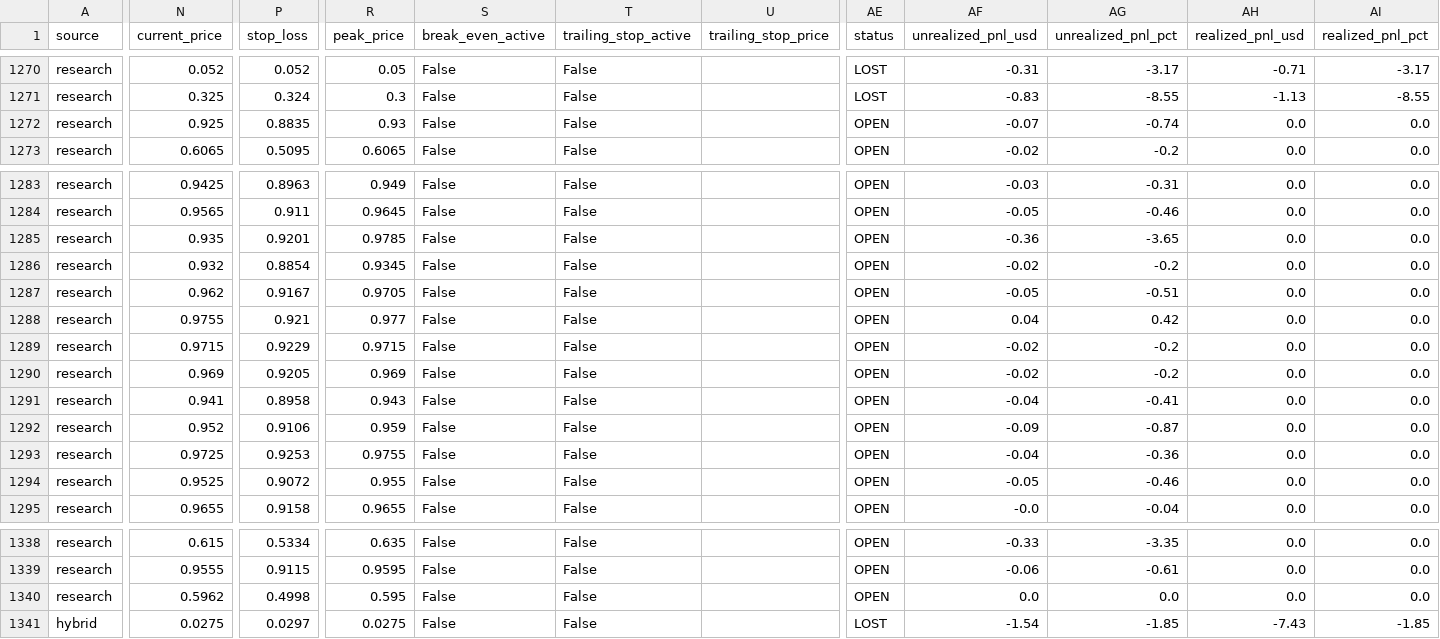
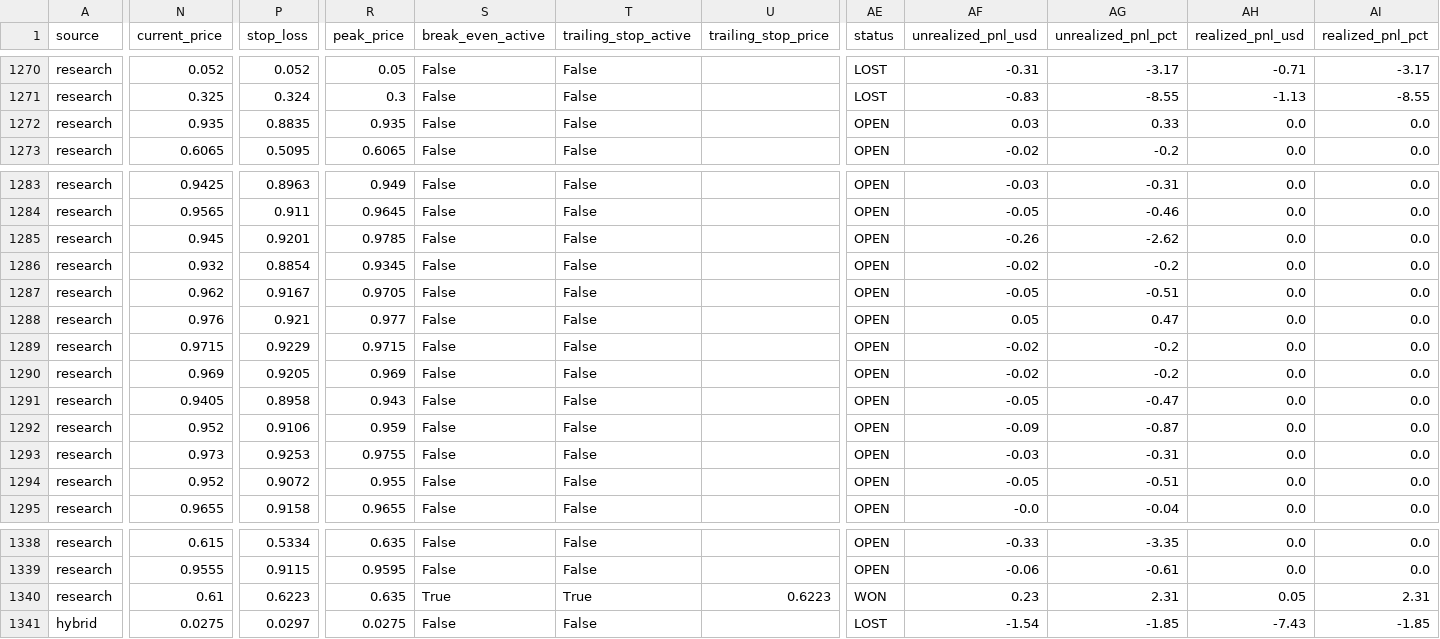
Before and after one commit to aguamarinac2-netizen/quant-polymarket-trackrecord, a CSV file: trades_all.csv, drawn as a sheet; only a part is shown, gaps mark what is left out; the diff covers the shown part only; the diff names each change by its address in the sheet, - before the commit and + after, or states it on an @@ line.

```diff
--- a/trades_all.csv
+++ b/trades_all.csv
-N1272 (current_price): 0.925
+N1272 (current_price): 0.935
-R1272 (peak_price): 0.93
+R1272 (peak_price): 0.935
-AF1272 (unrealized_pnl_usd): -0.07
+AF1272 (unrealized_pnl_usd): 0.03
-AG1272 (unrealized_pnl_pct): -0.74
+AG1272 (unrealized_pnl_pct): 0.33
-N1285 (current_price): 0.935
+N1285 (current_price): 0.945
-AF1285 (unrealized_pnl_usd): -0.36
+AF1285 (unrealized_pnl_usd): -0.26
-AG1285 (unrealized_pnl_pct): -3.65
+AG1285 (unrealized_pnl_pct): -2.62
-N1288 (current_price): 0.9755
+N1288 (current_price): 0.976
-AF1288 (unrealized_pnl_usd): 0.04
+AF1288 (unrealized_pnl_usd): 0.05
-AG1288 (unrealized_pnl_pct): 0.42
+AG1288 (unrealized_pnl_pct): 0.47
-N1291 (current_price): 0.941
+N1291 (current_price): 0.9405
-AF1291 (unrealized_pnl_usd): -0.04
+AF1291 (unrealized_pnl_usd): -0.05
-AG1291 (unrealized_pnl_pct): -0.41
+AG1291 (unrealized_pnl_pct): -0.47
-N1293 (current_price): 0.9725
+N1293 (current_price): 0.973
-AF1293 (unrealized_pnl_usd): -0.04
+AF1293 (unrealized_pnl_usd): -0.03
-AG1293 (unrealized_pnl_pct): -0.36
+AG1293 (unrealized_pnl_pct): -0.31
-N1294 (current_price): 0.9525
+N1294 (current_price): 0.952
-AG1294 (unrealized_pnl_pct): -0.46
+AG1294 (unrealized_pnl_pct): -0.51
-N1340 (current_price): 0.5962
+N1340 (current_price): 0.61
-P1340 (stop_loss): 0.4998
+P1340 (stop_loss): 0.6223
-R1340 (peak_price): 0.595
+R1340 (peak_price): 0.635
-S1340 (break_even_active): False
+S1340 (break_even_active): True
-T1340 (trailing_stop_active): False
+T1340 (trailing_stop_active): True
-U1340 (trailing_stop_price): (empty)
+U1340 (trailing_stop_price): 0.6223
-AE1340 (status): OPEN
+AE1340 (status): WON
-AF1340 (unrealized_pnl_usd): 0.0
+AF1340 (unrealized_pnl_usd): 0.23
-AG1340 (unrealized_pnl_pct): 0.0
+AG1340 (unrealized_pnl_pct): 2.31
-AH1340 (realized_pnl_usd): 0.0
+AH1340 (realized_pnl_usd): 0.05
-AI1340 (realized_pnl_pct): 0.0
+AI1340 (realized_pnl_pct): 2.31
```
Also changed, not shown: 18 edited cells elsewhere in this file, 7 other files.
